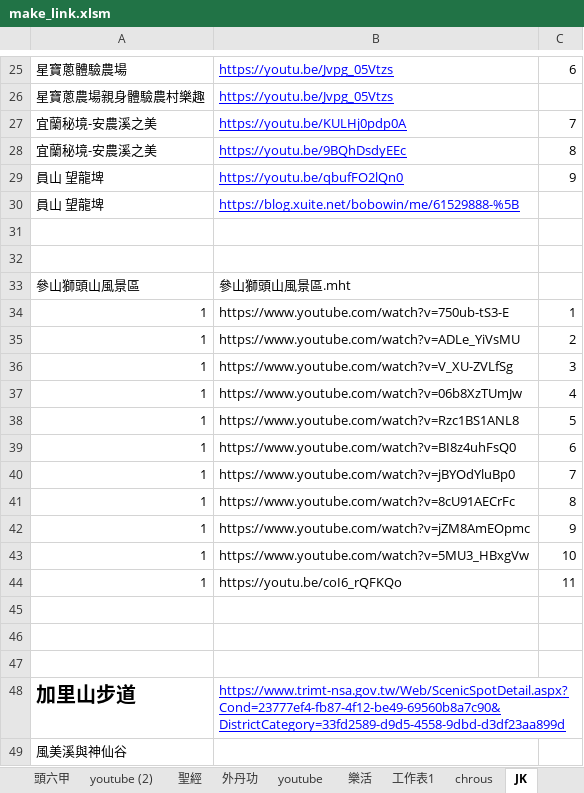
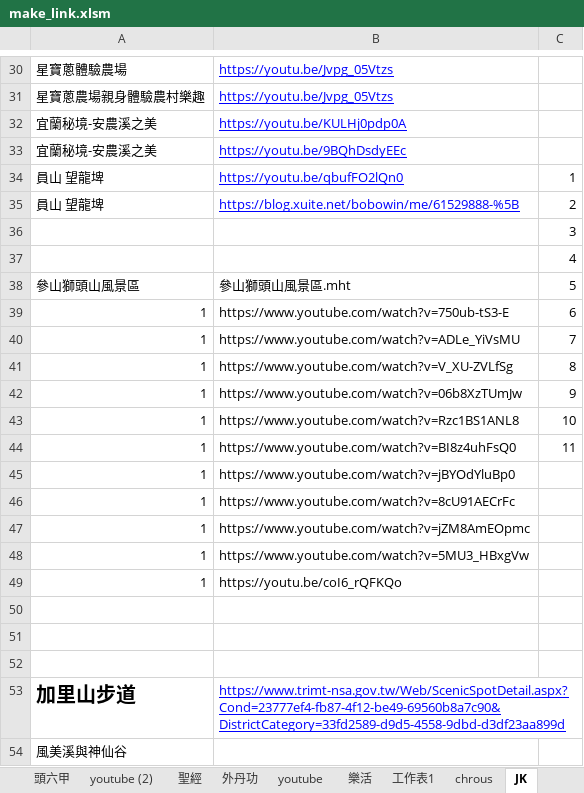
Before and after one commit to svn12/svn12.github.io, an Excel workbook: make_link.xlsm, sheet JK, drawn as a sheet; only a part is shown, gaps mark what is left out; values as stored, in another font and other column widths than the file's, no borders; addresses are those after the commit; the diff covers the shown part only; the diff names each change by its address in the sheet, - before the commit and + after, or states it on an @@ line.

```diff
--- a/make_link.xlsm (sheet JK)
+++ b/make_link.xlsm (sheet JK)
-C30: 6
+C30: (empty)
-C32: 7
+C32: (empty)
-C33: 8
+C33: (empty)
-C34: 9
+C34: 1
-C35: (empty)
+C35: 2
-C36: (empty)
+C36: 3
-C37: (empty)
+C37: 4
-C38: (empty)
+C38: 5
-C39: 1
+C39: 6
-C40: 2
+C40: 7
-C41: 3
+C41: 8
-C42: 4
+C42: 9
-C43: 5
+C43: 10
-C44: 6
+C44: 11
-C45: 7
+C45: (empty)
-C46: 8
+C46: (empty)
-C47: 9
+C47: (empty)
-C48: 10
+C48: (empty)
-C49: 11
+C49: (empty)
```
Also changed, not shown: 5 added rows and 59 edited cells elsewhere in this sheet, sheet Line_Temp, sheet Test, sheet 工作表1, sheet index, other sheet tabs, 2 other files.
